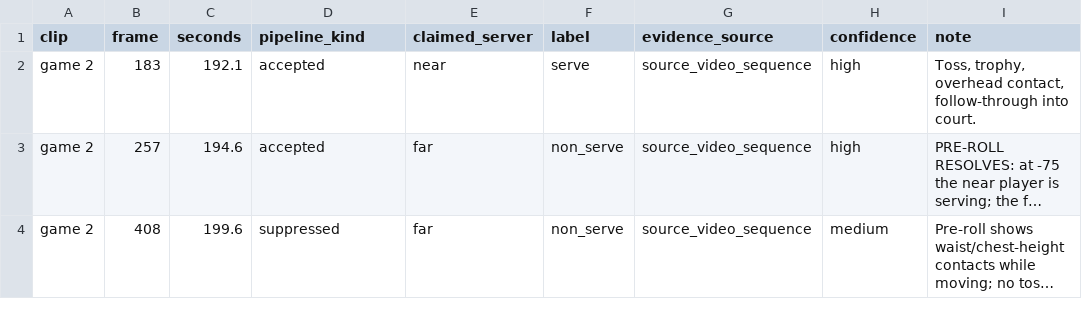
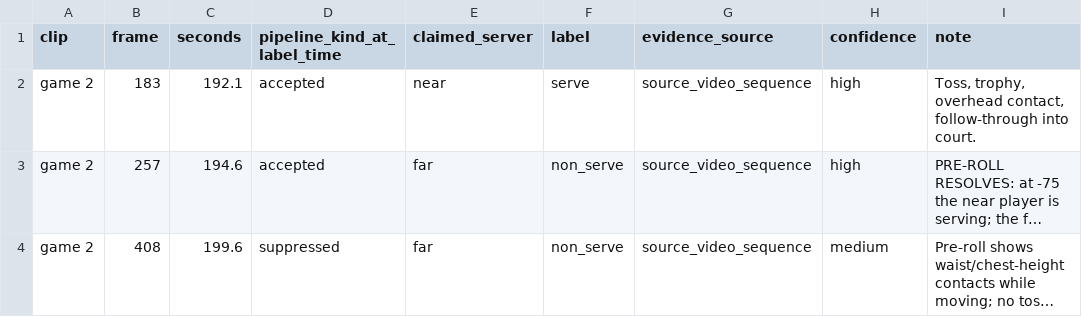
Before and after one commit to kusunoki1294/ball-tracker, a CSV file: labels/tennis11_game2_contact_labels.csv, drawn as a sheet; only a part is shown; long unchanged cells end in ….

Commit message:
Mark game2 contact label split as historical

```diff
--- a/labels/tennis11_game2_contact_labels.csv
+++ b/labels/tennis11_game2_contact_labels.csv
@@ -1,2 +1,2 @@
-clip,frame,seconds,pipeline_kind,claimed_server,label,evidence_source,confidence,note
+clip,frame,seconds,pipeline_kind_at_label_time,claimed_server,label,evidence_source,confidence,note
 game 2,183,192.1,accepted,near,serve,source_video_sequence,high,"Toss, trophy, overhead contact, follow-through into court."
```
Also changed, not shown: 2 other files.
